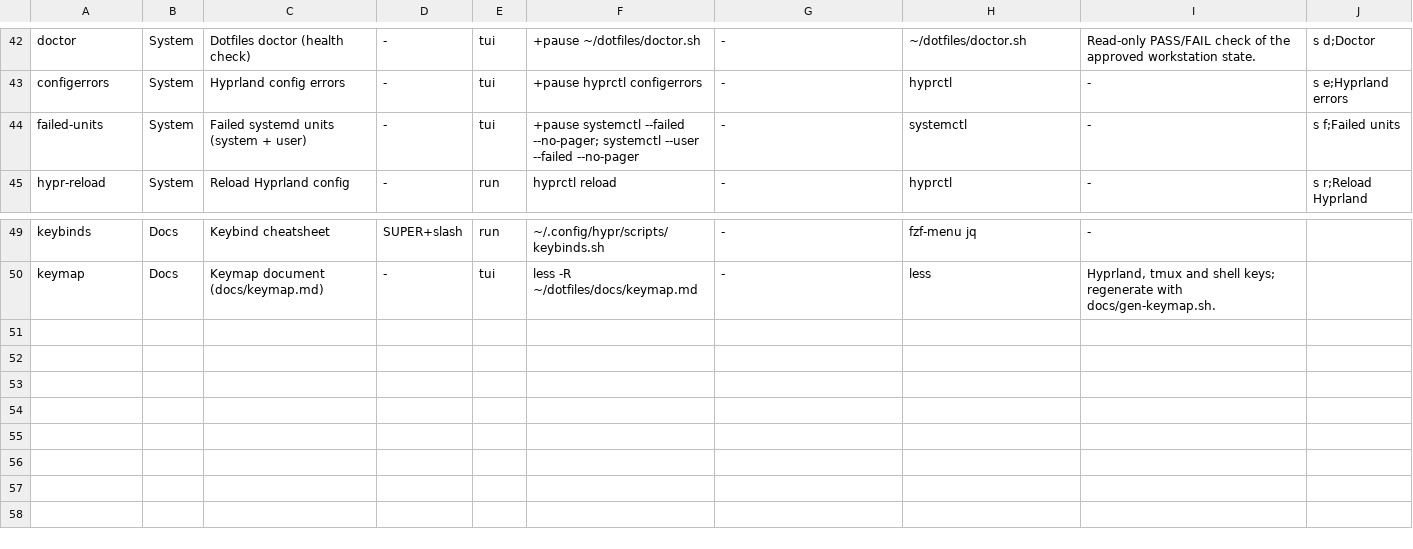
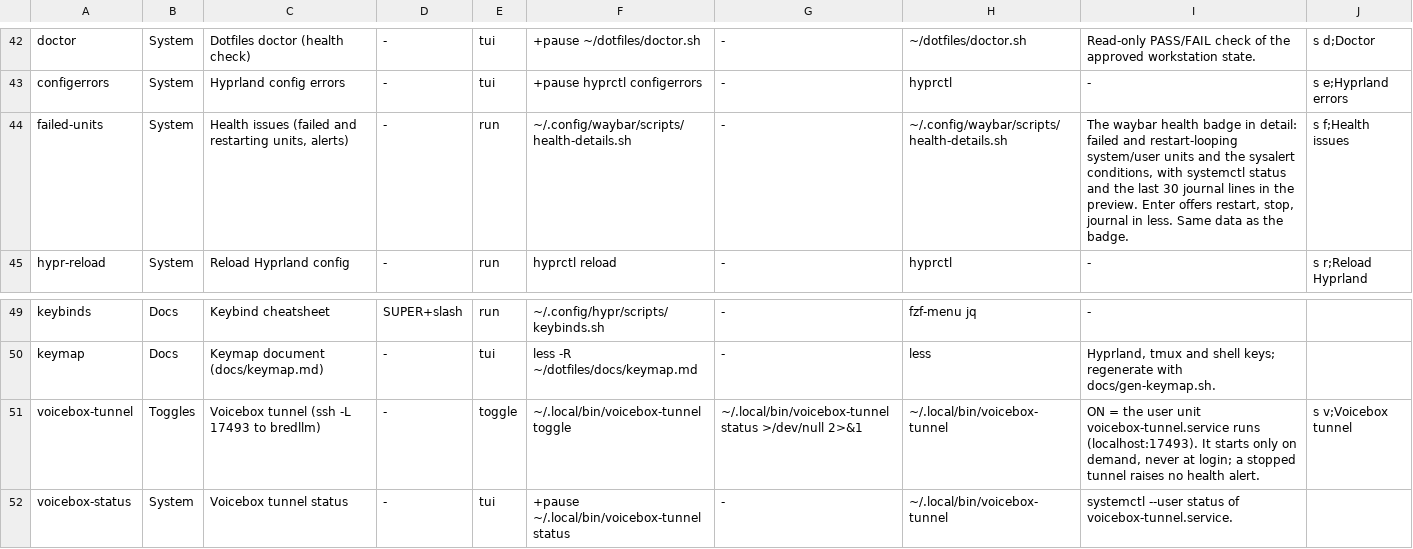
Before and after one commit to brizzinck/dotfiles, a TSV file: .config/hub/actions.tsv, drawn as a sheet; only a part is shown, gaps mark what is left out.

```diff
--- a/.config/hub/actions.tsv
+++ b/.config/hub/actions.tsv
@@ -43,3 +43,3 @@ doctor	System	Dotfiles doctor (health check)	-	tui	+pause ~/dotfiles/doctor.sh	-
 configerrors	System	Hyprland config errors	-	tui	+pause hyprctl configerrors	-	hyprctl	-	s e;Hyprland errors
-failed-units	System	Failed systemd units (system + user)	-	tui	+pause systemctl --failed --no-pager; systemctl --user --failed --no-pager	-	systemctl	-	s f;Failed units
+failed-units	System	Health issues (failed and restarting units, alerts)	-	run	~/.config/waybar/scripts/health-details.sh	-	~/.config/waybar/scripts/health-details.sh	The waybar health badge in detail: failed and restart-looping system/user units and the sysalert conditions, with systemctl status and the last 30 journal lines in the preview. Enter offers restart, stop, journal in less. Same data as the badge.	s f;Health issues
 hypr-reload	System	Reload Hyprland config	-	run	hyprctl reload	-	hyprctl	-	s r;Reload Hyprland
@@ -50 +50,3 @@ keybinds	Docs	Keybind cheatsheet	SUPER+slash	run	~/.config/hypr/scripts/keybinds
 keymap	Docs	Keymap document (docs/keymap.md)	-	tui	less -R ~/dotfiles/docs/keymap.md	-	less	Hyprland, tmux and shell keys; regenerate with docs/gen-keymap.sh.
+voicebox-tunnel	Toggles	Voicebox tunnel (ssh -L 17493 to bredllm)	-	toggle	~/.local/bin/voicebox-tunnel toggle	~/.local/bin/voicebox-tunnel status >/dev/null 2>&1	~/.local/bin/voicebox-tunnel	ON = the user unit voicebox-tunnel.service runs (localhost:17493). It starts only on demand, never at login; a stopped tunnel raises no health alert.	s v;Voicebox tunnel
+voicebox-status	System	Voicebox tunnel status	-	tui	+pause ~/.local/bin/voicebox-tunnel status	-	~/.local/bin/voicebox-tunnel	systemctl --user status of voicebox-tunnel.service.
```
Also changed, not shown: 7 other files.
